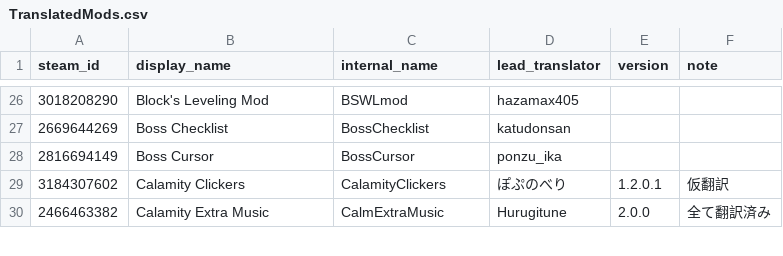
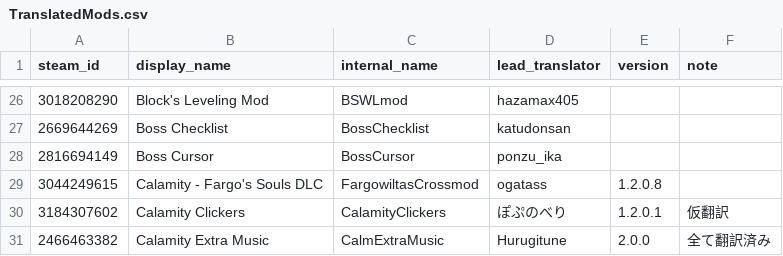
Before and after one commit to eva828/TMLHonyaku, a CSV file: TranslatedMods.csv, drawn as a sheet; only a part is shown, gaps mark what is left out.

Commit message:
Calamity - Fargo's Souls DLCの翻訳を追加（ogatass様より）

```diff
--- a/TranslatedMods.csv
+++ b/TranslatedMods.csv
@@ -28,2 +28,3 @@ steam_id,display_name,internal_name,lead_translator,version,note
 2816694149,Boss Cursor,BossCursor,ponzu_ika,,
+3044249615,Calamity - Fargo's Souls DLC,FargowiltasCrossmod,ogatass,1.2.0.8,
 3184307602,Calamity Clickers,CalamityClickers,ぽぷのべり,1.2.0.1,仮翻訳
```
Also changed, not shown: 2 other files.
